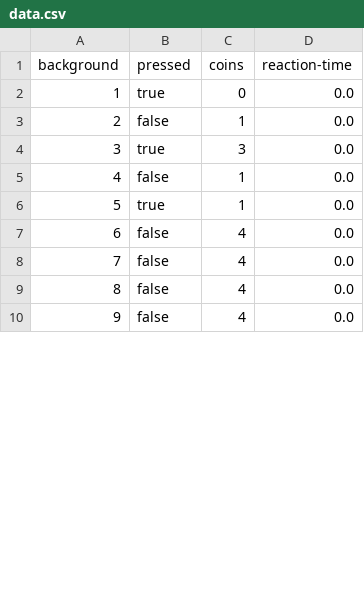
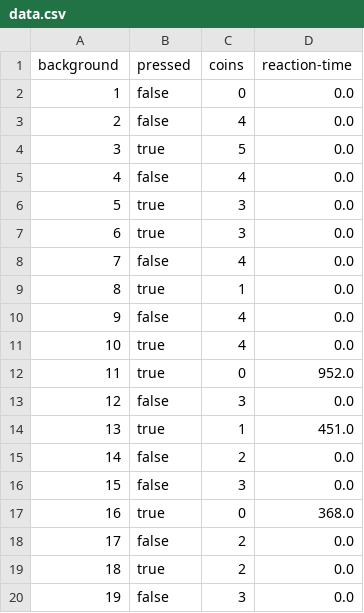
Before and after one commit to L-Lafon/Bonk, a CSV file: NetBeansProjects/Bonk/data.csv, drawn as a sheet; only a part is shown; the shorter side is filled out with more unchanged rows; addresses are those after the commit; the diff covers the shown part only; the diff names each change by its address in the sheet, - before the commit and + after, or states it on an @@ line.

```diff
--- a/NetBeansProjects/Bonk/data.csv
+++ b/NetBeansProjects/Bonk/data.csv
+row 2: 1 | false | 0 | 0.0
@@ row 13 moved to row 3: 2 @@
@@ column A (background) renumbered between rows 4 and 38 @@
-C4 (coins): 0
+C4 (coins): 5
-C5 (coins): 1
+C5 (coins): 4
+row 7: 6 | true | 3 | 0.0
-C8 (coins): 1
+C8 (coins): 4
@@ row 14 moved to row 10: 9 @@
@@ row 15 moved to row 11: 10 @@
+row 12: 11 | true | 0 | 952.0
+row 13: 12 | false | 3 | 0.0
+row 14: 13 | true | 1 | 451.0
@@ row 21 moved to row 15: 14 @@
+row 16: 15 | false | 3 | 0.0
+row 17: 16 | true | 0 | 368.0
+row 18: 17 | false | 2 | 0.0
+row 19: 18 | true | 2 | 0.0
+row 20: 19 | false | 3 | 0.0
```
Also changed, not shown: 10 added rows, 3 removed rows, 1 moved row and 3 edited cells elsewhere in this file, 3 other files.
